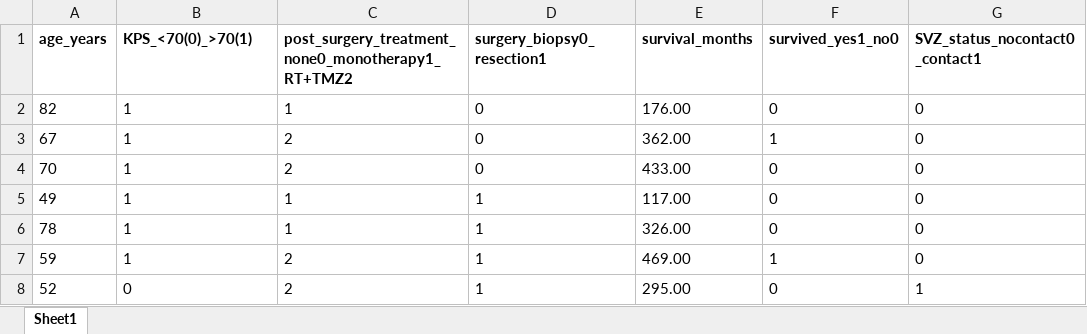
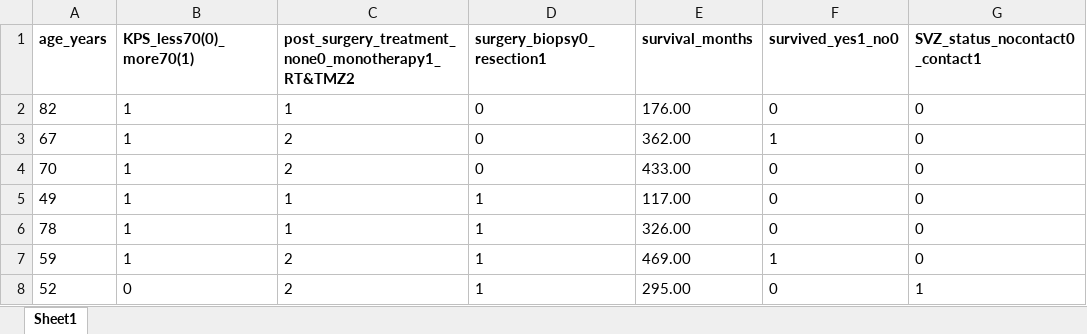
Before and after one commit to Samumar4321/glioblastomaEHRsData, an Excel workbook: Development/datasets/Utrecht2019dataset.xlsx, sheet Sheet1, drawn as a sheet; only a part is shown; values as stored, in another font and other column widths than the file's, no borders; the diff names each change by its address in the sheet, - before the commit and + after, or states it on an @@ line.

Commit message:
Changed some variable names
Minor changes to column names since some didn't translate well while exporting to csv

```diff
--- a/Development/datasets/Utrecht2019dataset.xlsx (sheet Sheet1)
+++ b/Development/datasets/Utrecht2019dataset.xlsx (sheet Sheet1)
-B1: KPS_<70(0)_>70(1)
+B1: KPS_less70(0)_more70(1)
-C1: post_surgery_treatment_none0_monotherapy1_RT+TMZ2
+C1: post_surgery_treatment_none0_monotherapy1_RT&TMZ2
```
Also changed, not shown: 1 other file.
